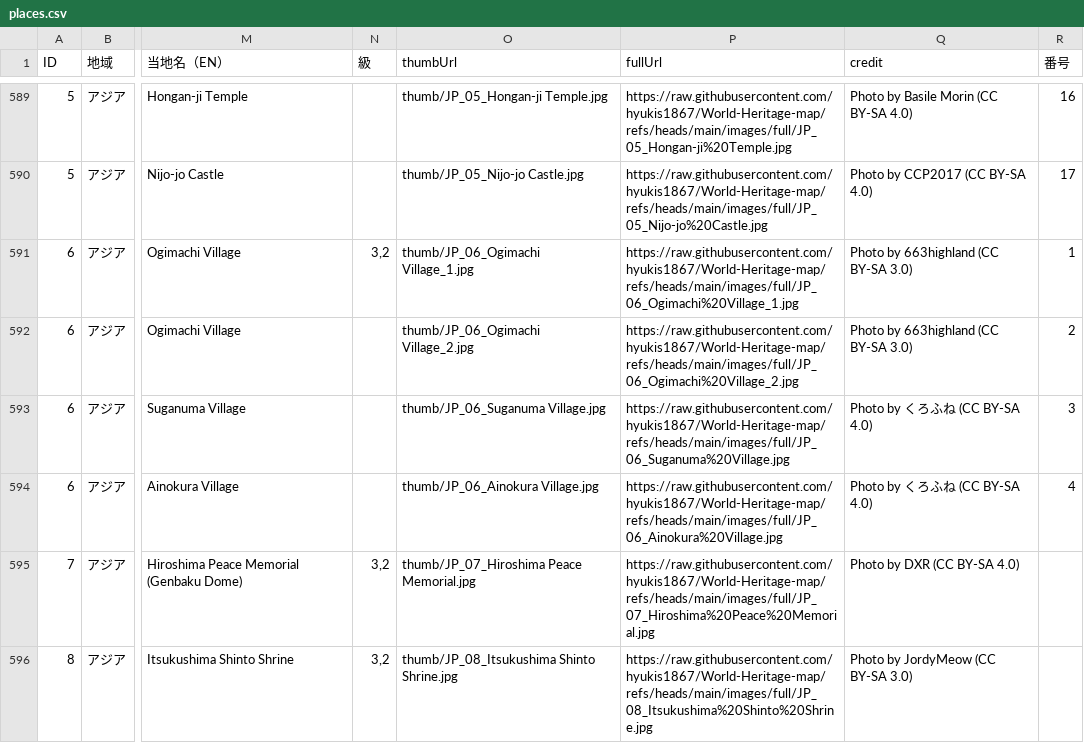
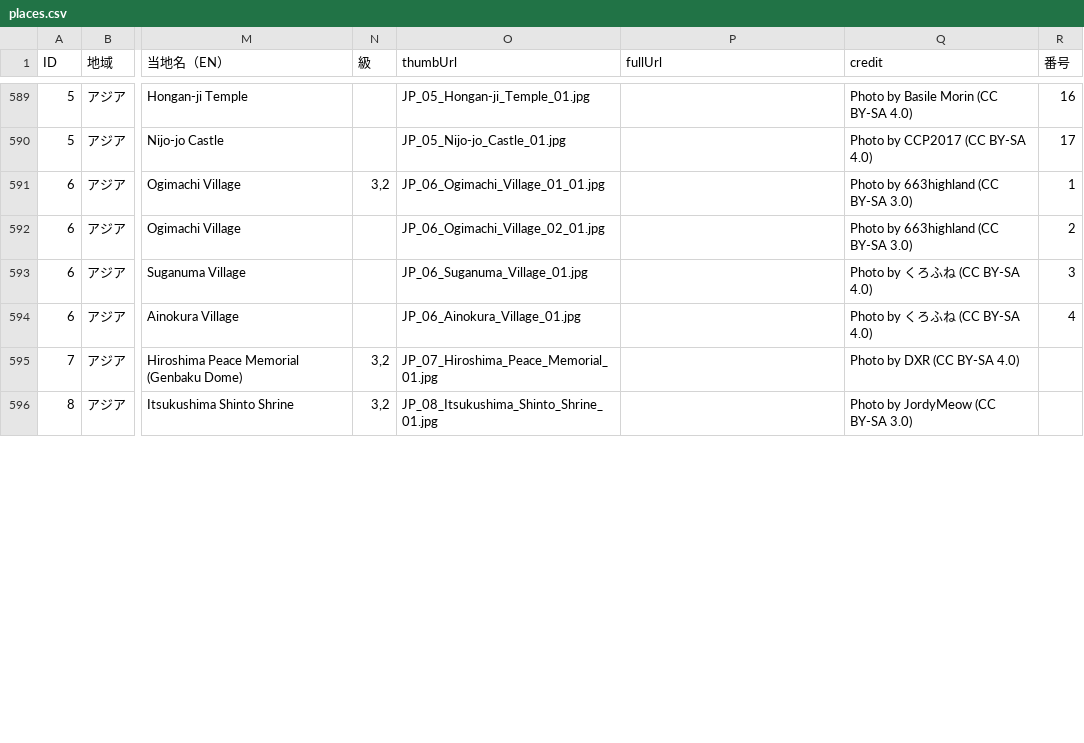
Before and after one commit to hyukis1867/World-Heritage-map, a CSV file: places.csv, drawn as a sheet; only a part is shown, gaps mark what is left out; the diff covers the shown part only; the diff names each change by its address in the sheet, - before the commit and + after, or states it on an @@ line.

```diff
--- a/places.csv
+++ b/places.csv
-O589 (thumbUrl): thumb/JP_05_Hongan-ji Temple.jpg
+O589 (thumbUrl): JP_05_Hongan-ji_Temple_01.jpg
-P589 (fullUrl): https://raw.githubusercontent.com/hyukis1867/World-Heritage-map/refs/heads/main/images/full/JP_05_Hongan-ji%20Temple.jpg
+P589 (fullUrl): (empty)
-O590 (thumbUrl): thumb/JP_05_Nijo-jo Castle.jpg
+O590 (thumbUrl): JP_05_Nijo-jo_Castle_01.jpg
-P590 (fullUrl): https://raw.githubusercontent.com/hyukis1867/World-Heritage-map/refs/heads/main/images/full/JP_05_Nijo-jo%20Castle.jpg
+P590 (fullUrl): (empty)
-O591 (thumbUrl): thumb/JP_06_Ogimachi Village_1.jpg
+O591 (thumbUrl): JP_06_Ogimachi_Village_01_01.jpg
-P591 (fullUrl): https://raw.githubusercontent.com/hyukis1867/World-Heritage-map/refs/heads/main/images/full/JP_06_Ogimachi%20Village_1.jpg
+P591 (fullUrl): (empty)
-O592 (thumbUrl): thumb/JP_06_Ogimachi Village_2.jpg
+O592 (thumbUrl): JP_06_Ogimachi_Village_02_01.jpg
-P592 (fullUrl): https://raw.githubusercontent.com/hyukis1867/World-Heritage-map/refs/heads/main/images/full/JP_06_Ogimachi%20Village_2.jpg
+P592 (fullUrl): (empty)
-O593 (thumbUrl): thumb/JP_06_Suganuma Village.jpg
+O593 (thumbUrl): JP_06_Suganuma_Village_01.jpg
-P593 (fullUrl): https://raw.githubusercontent.com/hyukis1867/World-Heritage-map/refs/heads/main/images/full/JP_06_Suganuma%20Village.jpg
+P593 (fullUrl): (empty)
-O594 (thumbUrl): thumb/JP_06_Ainokura Village.jpg
+O594 (thumbUrl): JP_06_Ainokura_Village_01.jpg
-P594 (fullUrl): https://raw.githubusercontent.com/hyukis1867/World-Heritage-map/refs/heads/main/images/full/JP_06_Ainokura%20Village.jpg
+P594 (fullUrl): (empty)
-O595 (thumbUrl): thumb/JP_07_Hiroshima Peace Memorial.jpg
+O595 (thumbUrl): JP_07_Hiroshima_Peace_Memorial_01.jpg
-P595 (fullUrl): https://raw.githubusercontent.com/hyukis1867/World-Heritage-map/refs/heads/main/images/full/JP_07_Hiroshima%20Peace%20Memorial.jpg
+P595 (fullUrl): (empty)
-O596 (thumbUrl): thumb/JP_08_Itsukushima Shinto Shrine.jpg
+O596 (thumbUrl): JP_08_Itsukushima_Shinto_Shrine_01.jpg
-P596 (fullUrl): https://raw.githubusercontent.com/hyukis1867/World-Heritage-map/refs/heads/main/images/full/JP_08_Itsukushima%20Shinto%20Shrine.jpg
+P596 (fullUrl): (empty)
```
Also changed, not shown: 62 edited cells elsewhere in this file.
